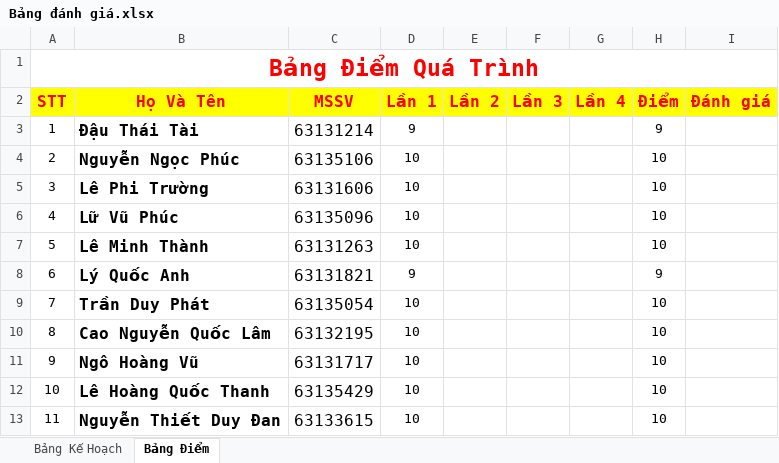
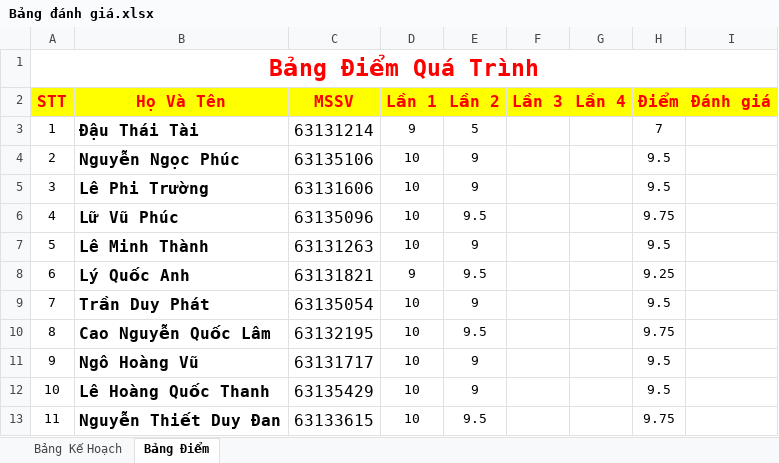
Before and after one commit to nguyenduydan/BaoCao_PTTK_HTTT, an Excel workbook: Bảng đánh giá.xlsx, sheet Bảng Điểm, drawn as a sheet; values as stored, in another font and other column widths than the file's, no borders; charts and pictures not drawn; the diff names each change by its address in the sheet, - before the commit and + after, or states it on an @@ line.

```diff
--- a/Bảng đánh giá.xlsx (sheet Bảng Điểm)
+++ b/Bảng đánh giá.xlsx (sheet Bảng Điểm)
-E3 (Lần 2): (empty)
+E3 (Lần 2): 5
-H3 (Điểm): 9
+H3 (Điểm): 7
-E4:E5 (Lần 2): (empty)
+E4:E5 (Lần 2): 9
-H4:H5 (Điểm): 10
+H4:H5 (Điểm): 9.5
-E6 (Lần 2): (empty)
+E6 (Lần 2): 9.5
-H6 (Điểm): 10
+H6 (Điểm): 9.75
-E7 (Lần 2): (empty)
+E7 (Lần 2): 9
-H7 (Điểm): 10
+H7 (Điểm): 9.5
-E8 (Lần 2): (empty)
+E8 (Lần 2): 9.5
-H8 (Điểm): 9
+H8 (Điểm): 9.25
-E9 (Lần 2): (empty)
+E9 (Lần 2): 9
-H9 (Điểm): 10
+H9 (Điểm): 9.5
-E10 (Lần 2): (empty)
+E10 (Lần 2): 9.5
-H10 (Điểm): 10
+H10 (Điểm): 9.75
-E11:E12 (Lần 2): (empty)
+E11:E12 (Lần 2): 9
-H11:H12 (Điểm): 10
+H11:H12 (Điểm): 9.5
-E13 (Lần 2): (empty)
+E13 (Lần 2): 9.5
-H13 (Điểm): 10
+H13 (Điểm): 9.75
```
Also changed, not shown: sheet Bảng Kế Hoạch, charts or pictures, 29 other files.
